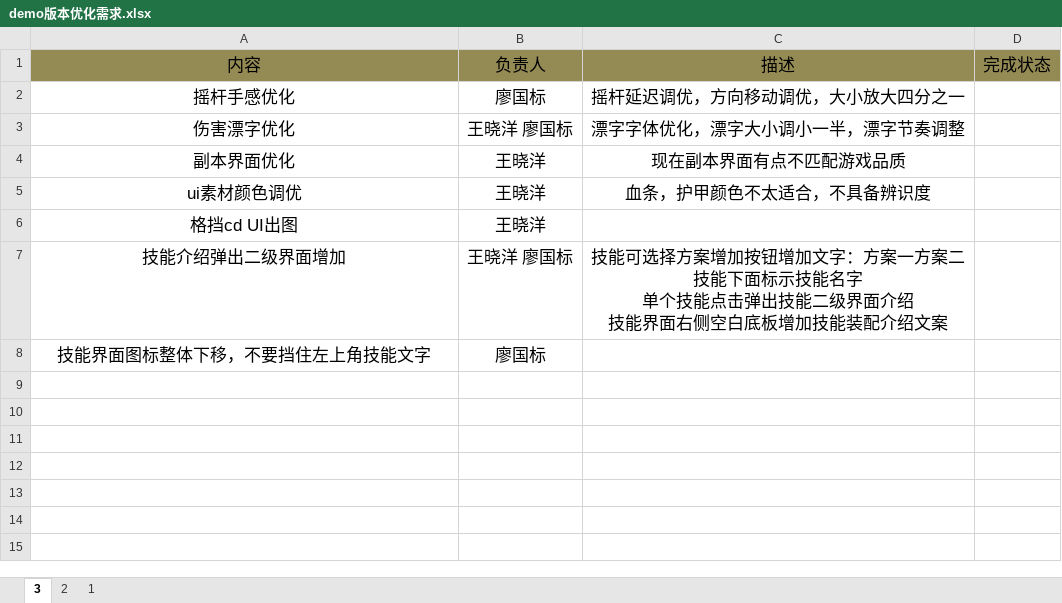
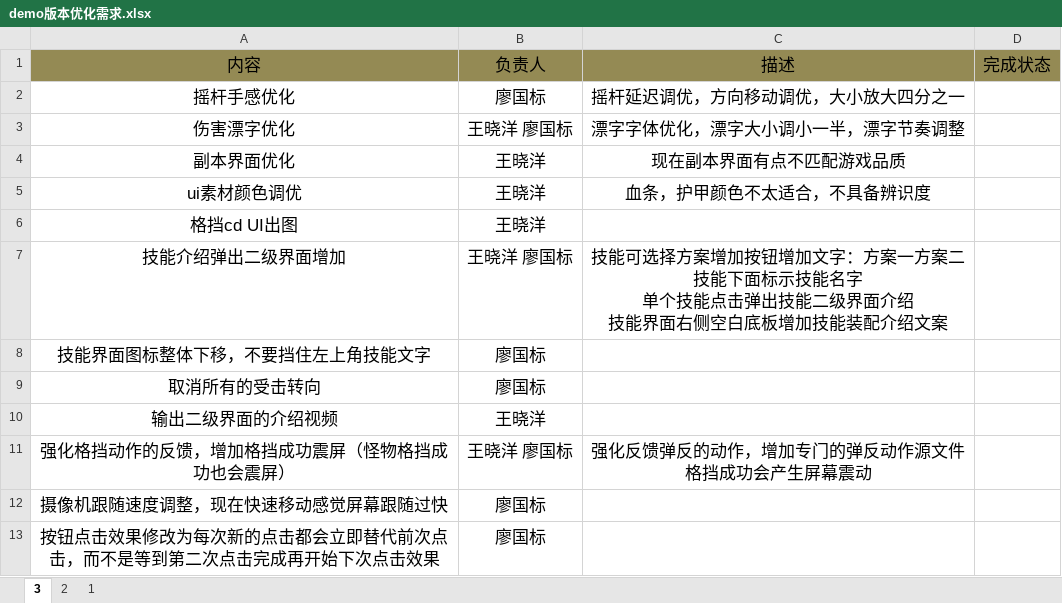
Before and after one commit to lllllgb/ActDemo, an Excel workbook: 策划文档/版本进度/demo版本优化需求.xlsx, sheet 3, drawn as a sheet; values as stored, in another font and other column widths than the file's, no borders; ↵ is a line break in a cell; the diff names each change by its address in the sheet, - before the commit and + after, or states it on an @@ line.

Commit message:
需求增加
需求增加

```diff
--- a/策划文档/版本进度/demo版本优化需求.xlsx (sheet 3)
+++ b/策划文档/版本进度/demo版本优化需求.xlsx (sheet 3)
+row 9: 取消所有的受击转向 | 廖国标
+row 10: 输出二级界面的介绍视频 | 王晓洋
+row 11: 强化格挡动作的反馈，增加格挡成功震屏（怪物格挡成功也会震屏） | 王晓洋 廖国标 | 强化反馈弹反的动作，增加专门的弹反动作源文件 ↵ 格挡成功会产生屏幕震动
+row 12: 摄像机跟随速度调整，现在快速移动感觉屏幕跟随过快 | 廖国标
+row 13: 按钮点击效果修改为每次新的点击都会立即替代前次点击，而不是等到第二次点击完成再开始下次点击效果 | 廖国标
```
